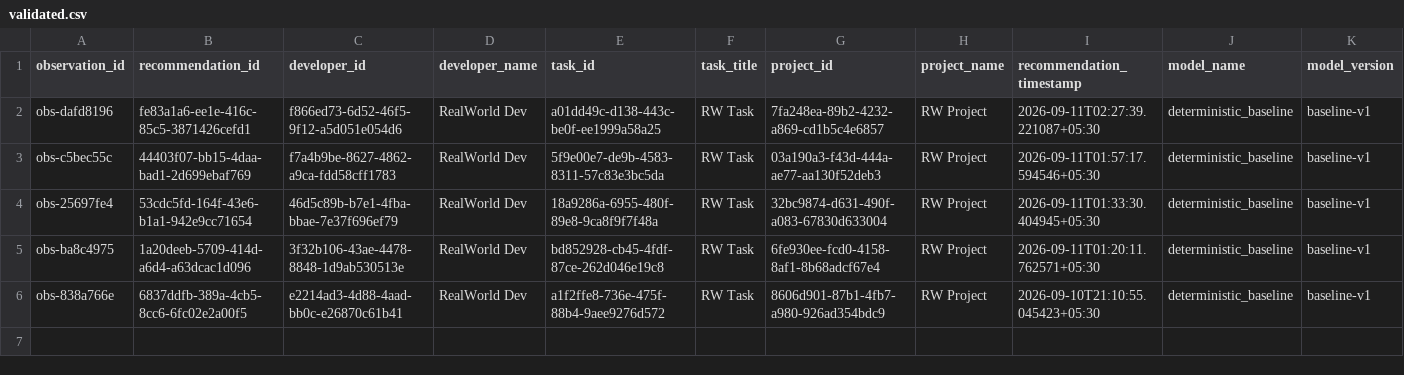
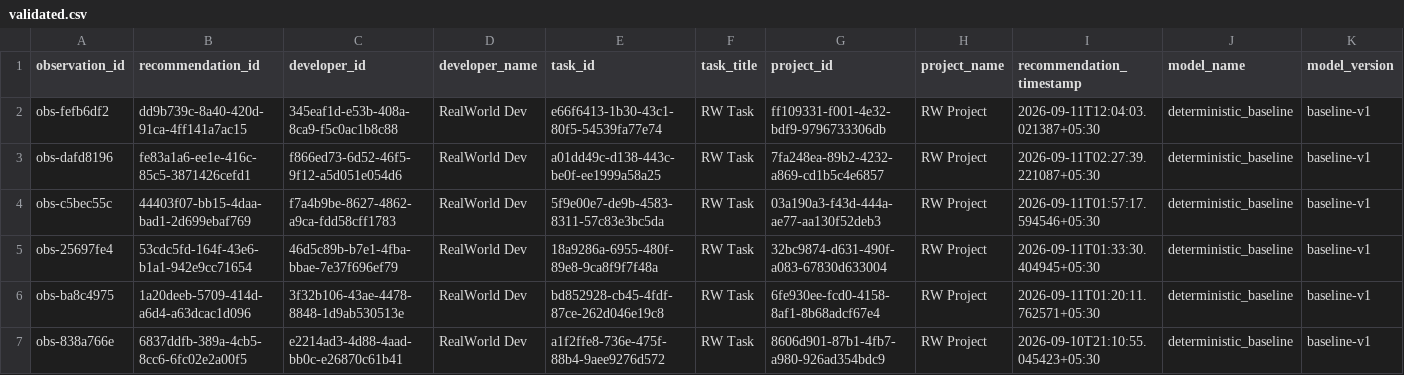
Before and after one commit to dharakoriya/developer-recommendation-ai, a CSV file: research/dataset/realworld/validated.csv, drawn as a sheet; only a part is shown; rows hold the shown columns only; the diff names each change by its address in the sheet, - before the commit and + after, or states it on an @@ line.

```diff
--- a/research/dataset/realworld/validated.csv
+++ b/research/dataset/realworld/validated.csv
+row 2: obs-fefb6df2 | dd9b739c-8a40-420d-91ca-4ff141a7ac15 | 345eaf1d-e53b-408a-8ca9-f5c0ac1b8c88 | RealWorld Dev | e66f6413-1b30-43c1-80f5-54539fa77e74 | RW Task | ff109331-f001-4e32-bdf9-9796733306db | RW Project | 2026-09-11T12:04:03.021387+05:30 | deterministic_baseline | baseline-v1
```
Also changed, not shown: research/dataset/realworld/labeled.csv, 29 other files.
